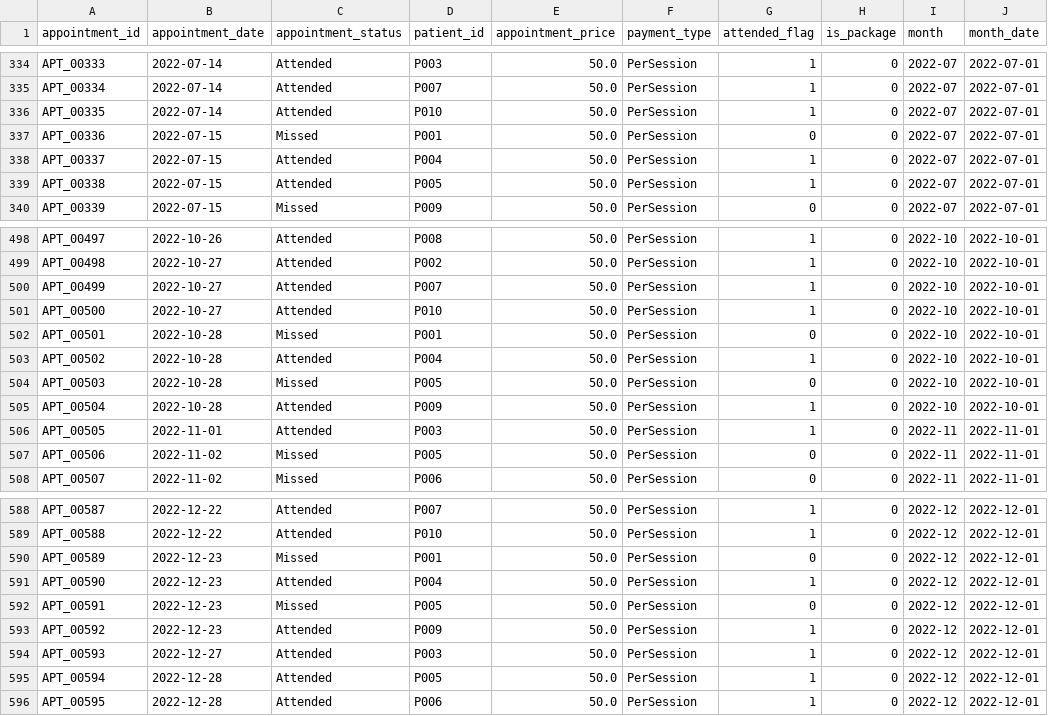
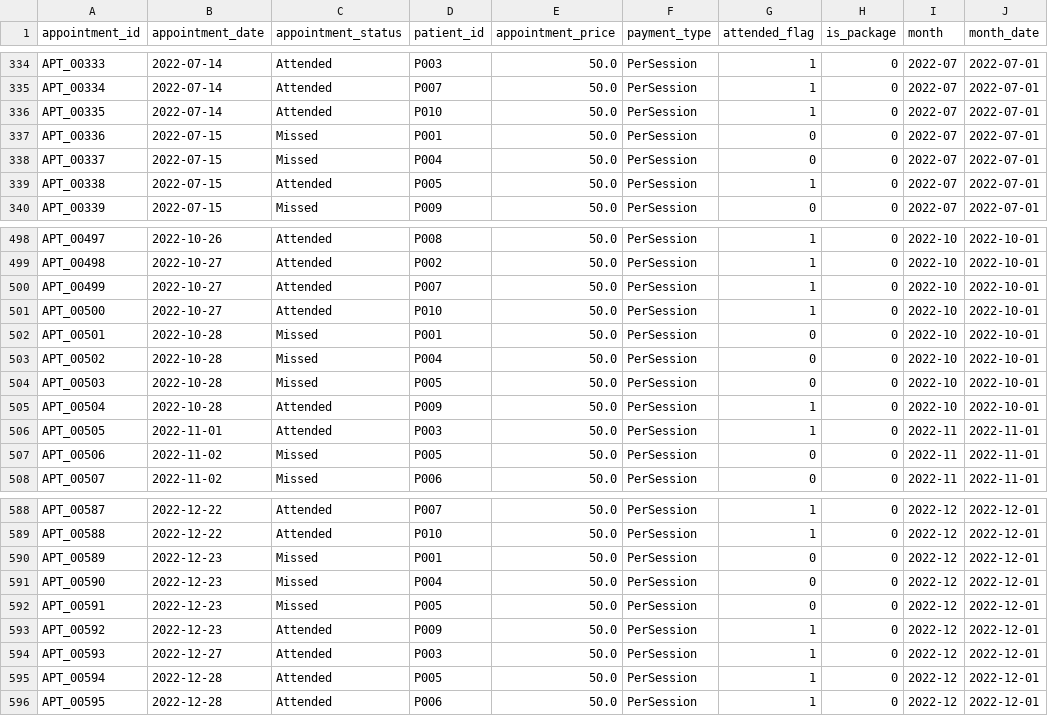
Before and after one commit to cesardelpupo/patient-adherence-data-pipeline, a CSV file: data/processed/appointments_feature.csv, drawn as a sheet; only a part is shown, gaps mark what is left out; the diff covers the shown part only; the diff names each change by its address in the sheet, - before the commit and + after, or states it on an @@ line.

```diff
--- a/data/processed/appointments_feature.csv
+++ b/data/processed/appointments_feature.csv
-C338 (appointment_status): Attended
+C338 (appointment_status): Missed
-G338 (attended_flag): 1
+G338 (attended_flag): 0
-C503 (appointment_status): Attended
+C503 (appointment_status): Missed
-G503 (attended_flag): 1
+G503 (attended_flag): 0
-C591 (appointment_status): Attended
+C591 (appointment_status): Missed
-G591 (attended_flag): 1
+G591 (attended_flag): 0
```
Also changed, not shown: 10 edited cells elsewhere in this file, data/appointments_analytics.csv, data/processed/appointments_clean.csv, 6 other files.
